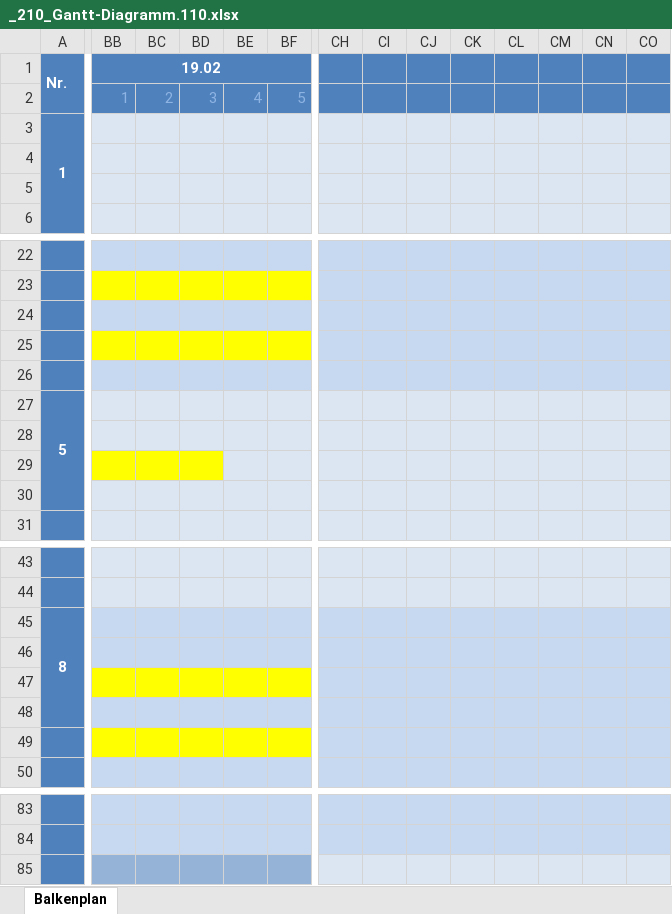
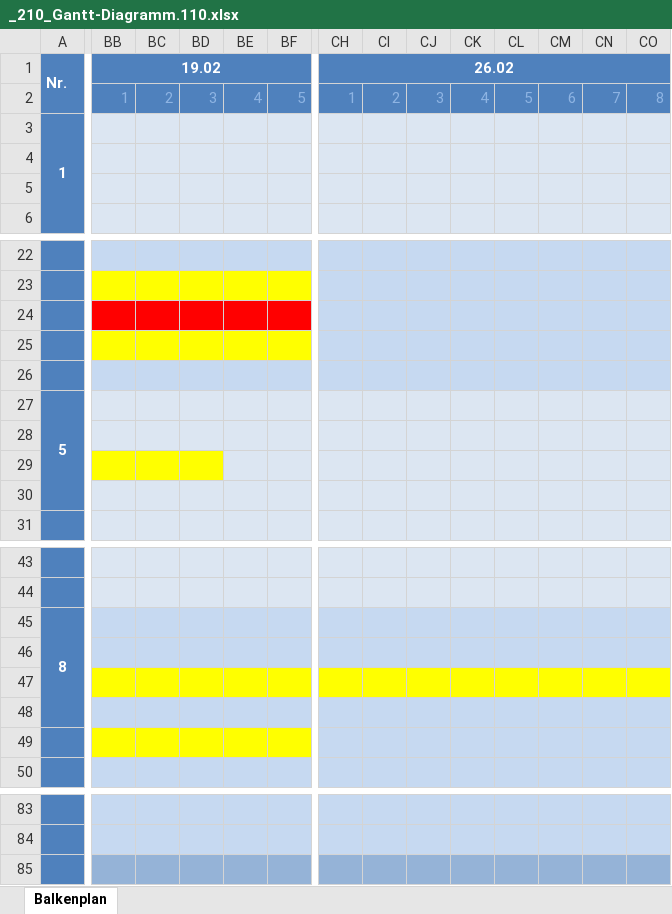
Before and after one commit to Reangsi/TicTacToe, an Excel workbook: src/Dokumentation Teil 1/_210_Gantt-Diagramm.110.xlsx, sheet Balkenplan, drawn as a sheet; only a part is shown, gaps mark what is left out; values as stored, in another font and other column widths than the file's, no borders; the diff covers the shown part only; the diff names each change by its address in the sheet, - before the commit and + after, or states it on an @@ line.

```diff
--- a/src/Dokumentation Teil 1/_210_Gantt-Diagramm.110.xlsx (sheet Balkenplan)
+++ b/src/Dokumentation Teil 1/_210_Gantt-Diagramm.110.xlsx (sheet Balkenplan)
-CH1: (empty)
+CH1: 26.02
+CH1:CO1 merged
-CH2: (empty)
+CH2: 1
-CI2: (empty)
+CI2: 2
-CJ2: (empty)
+CJ2: 3
-CK2: (empty)
+CK2: 4
-CL2: (empty)
+CL2: 5
-CM2: (empty)
+CM2: 6
-CN2: (empty)
+CN2: 7
-CO2: (empty)
+CO2: 8
-BB24:BF24 fill: #C6D9F1
+BB24:BF24 fill: #FF0000
-CH47:CO47 fill: #C6D9F1
+CH47:CO47 fill: #FFFF00
-CH85:CO85 fill: #DCE6F2
+CH85:CO85 fill: #95B3D7
```
Also changed, not shown: cell formats elsewhere in this sheet, 3 other files.
